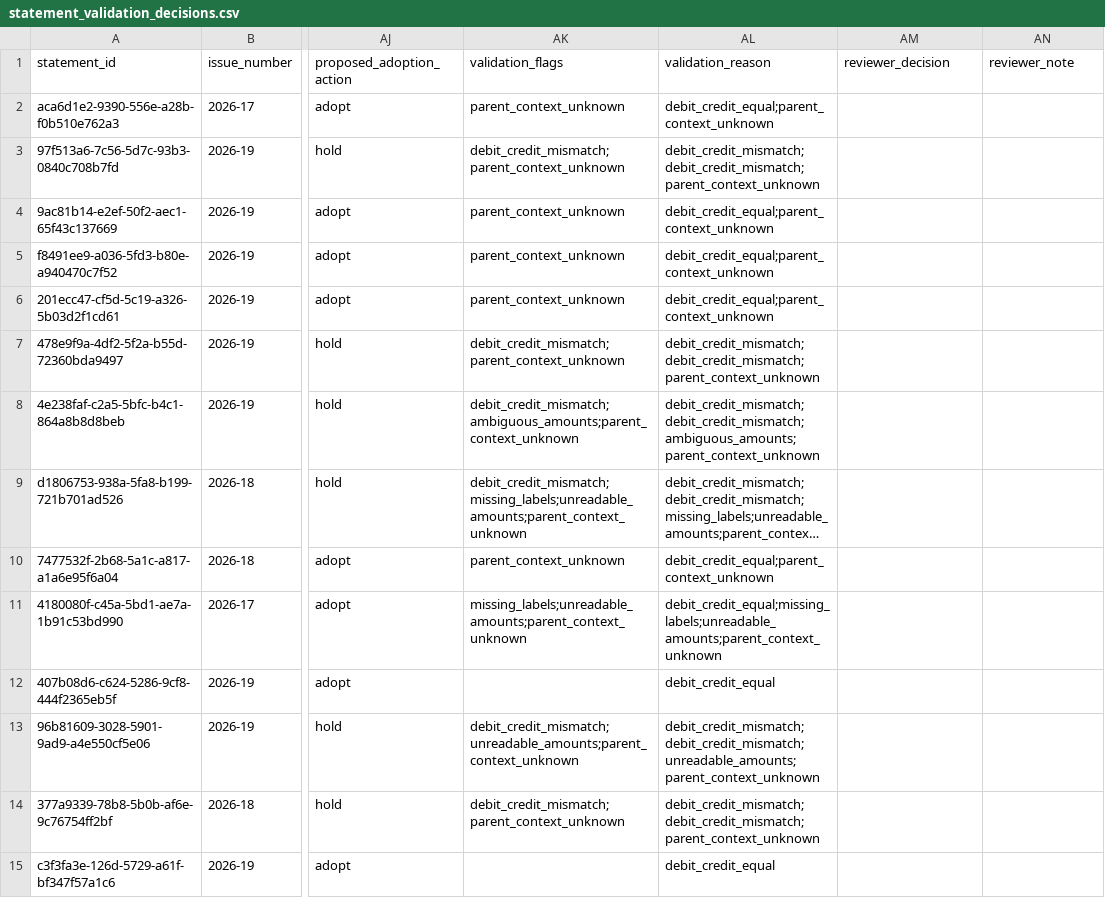
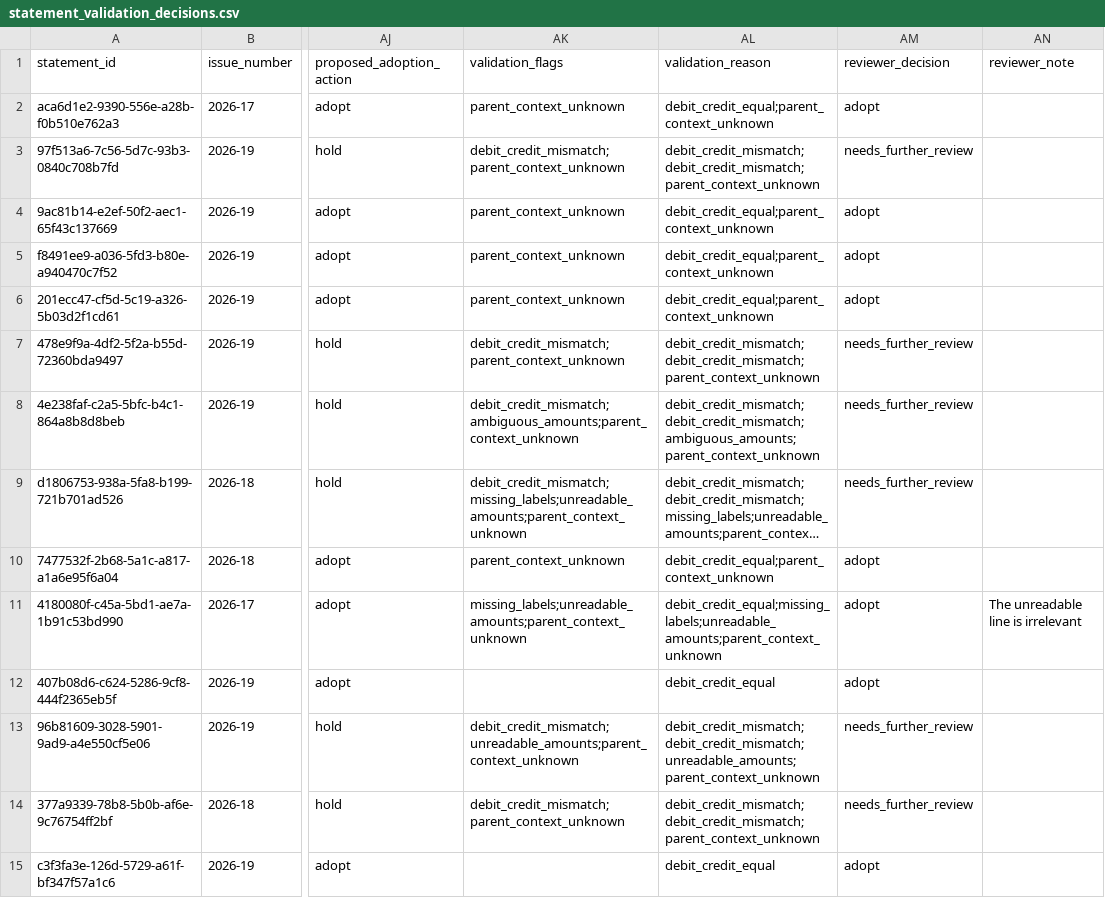
Before and after one commit to mogcai/macau_tb_ocr_prototype, a CSV file: docs/audit/statement_validation_decisions.csv, drawn as a sheet; only a part is shown, gaps mark what is left out; long unchanged cells end in …; the diff covers the shown part only; the diff names each change by its address in the sheet, - before the commit and + after, or states it on an @@ line.

Commit message:
v3: adopt 72 reviewed statements and prepare manual adjustment worksheets

```diff
--- a/docs/audit/statement_validation_decisions.csv
+++ b/docs/audit/statement_validation_decisions.csv
-AM2 (reviewer_decision): (empty)
+AM2 (reviewer_decision): adopt
-AM3 (reviewer_decision): (empty)
+AM3 (reviewer_decision): needs_further_review
-AM4:AM6 (reviewer_decision): (empty)
+AM4:AM6 (reviewer_decision): adopt
-AM7:AM9 (reviewer_decision): (empty)
+AM7:AM9 (reviewer_decision): needs_further_review
-AM10:AM12 (reviewer_decision): (empty)
+AM10:AM12 (reviewer_decision): adopt
-AN11 (reviewer_note): (empty)
+AN11 (reviewer_note): The unreadable line is irrelevant
-AM13:AM14 (reviewer_decision): (empty)
+AM13:AM14 (reviewer_decision): needs_further_review
-AM15 (reviewer_decision): (empty)
+AM15 (reviewer_decision): adopt
```
Also changed, not shown: 117 edited cells elsewhere in this file, 8 other files.
